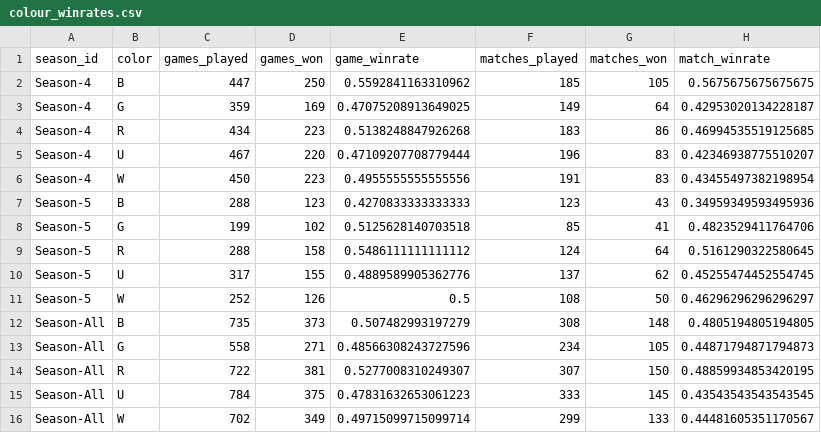
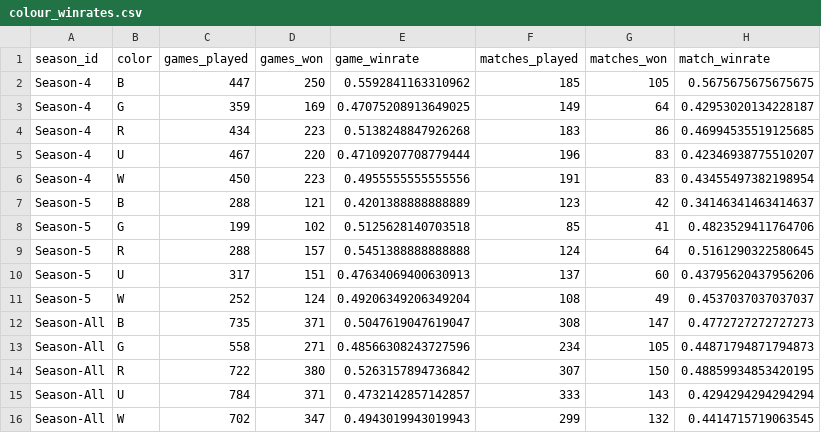
Before and after one commit to GuySchnidrig/ManaCore, a CSV file: data/processed/colour_winrates.csv, drawn as a sheet.

```diff
--- a/data/processed/colour_winrates.csv
+++ b/data/processed/colour_winrates.csv
@@ -6,11 +6,11 @@ Season-4,U,467,220,0.47109207708779444,196,83,0.42346938775510207
 Season-4,W,450,223,0.4955555555555556,191,83,0.43455497382198954
-Season-5,B,288,123,0.4270833333333333,123,43,0.34959349593495936
+Season-5,B,288,121,0.4201388888888889,123,42,0.34146341463414637
 Season-5,G,199,102,0.5125628140703518,85,41,0.4823529411764706
-Season-5,R,288,158,0.5486111111111112,124,64,0.5161290322580645
-Season-5,U,317,155,0.4889589905362776,137,62,0.45255474452554745
-Season-5,W,252,126,0.5,108,50,0.46296296296296297
-Season-All,B,735,373,0.507482993197279,308,148,0.4805194805194805
+Season-5,R,288,157,0.5451388888888888,124,64,0.5161290322580645
+Season-5,U,317,151,0.47634069400630913,137,60,0.43795620437956206
+Season-5,W,252,124,0.49206349206349204,108,49,0.4537037037037037
+Season-All,B,735,371,0.5047619047619047,308,147,0.4772727272727273
 Season-All,G,558,271,0.48566308243727596,234,105,0.44871794871794873
-Season-All,R,722,381,0.5277008310249307,307,150,0.48859934853420195
-Season-All,U,784,375,0.47831632653061223,333,145,0.43543543543543545
-Season-All,W,702,349,0.49715099715099714,299,133,0.44481605351170567
+Season-All,R,722,380,0.5263157894736842,307,150,0.48859934853420195
+Season-All,U,784,371,0.4732142857142857,333,143,0.4294294294294294
+Season-All,W,702,347,0.4943019943019943,299,132,0.4414715719063545
```
Also changed, not shown: data/processed/colourpair_winrates.csv, data/processed/drafted_decks.csv, 3 other files.
